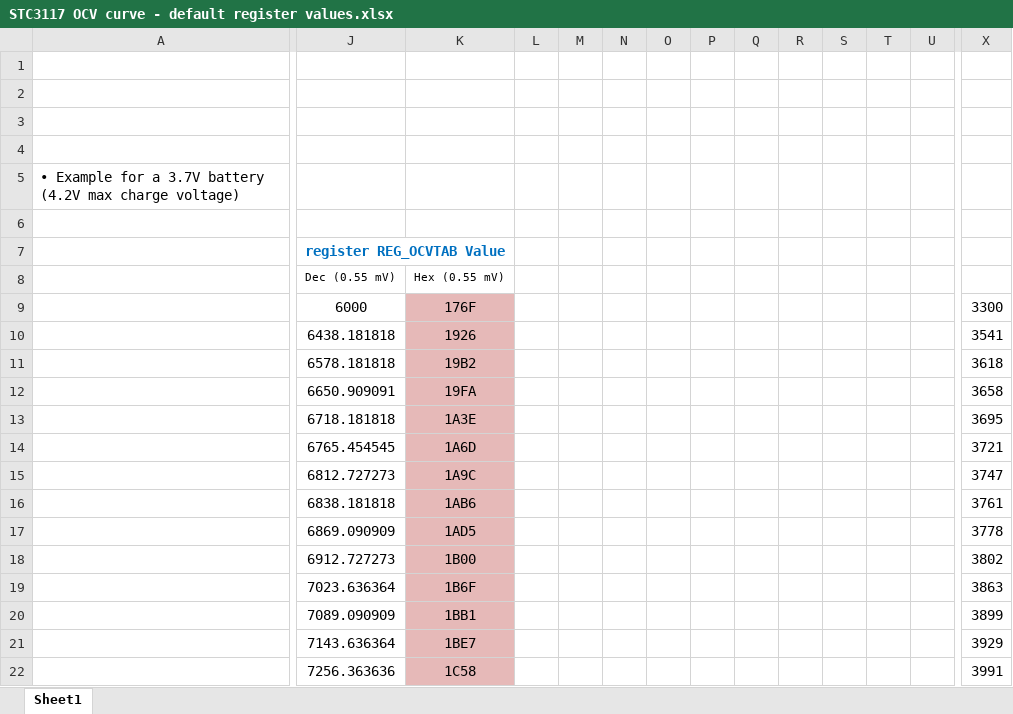
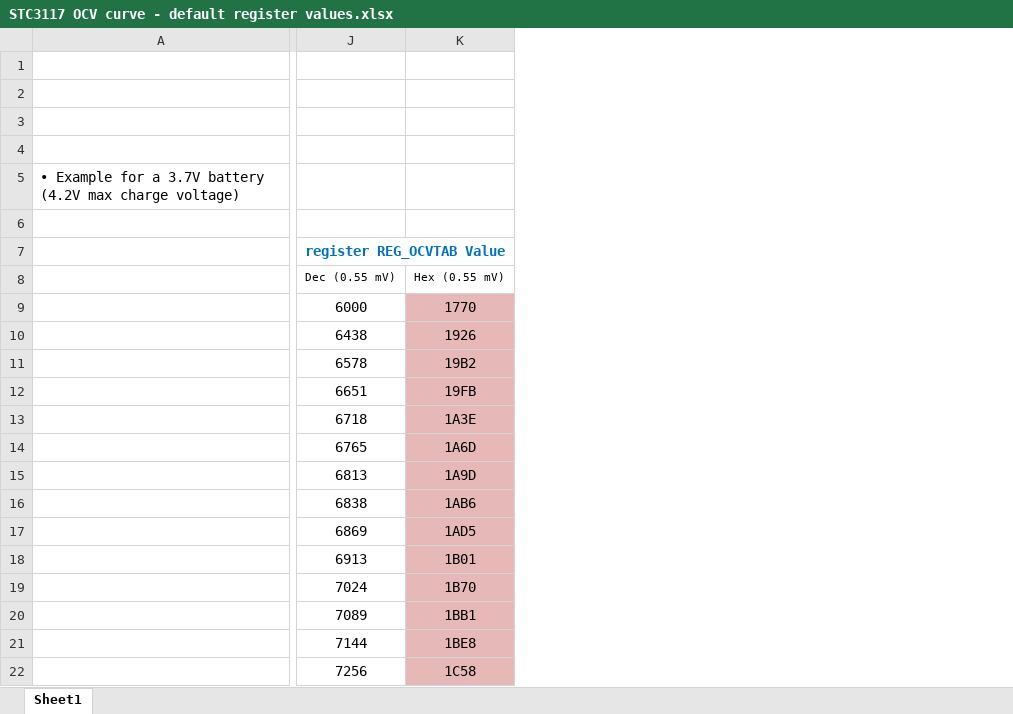
Before and after one commit to st-sw/STC3117GenericDriver, an Excel workbook: Docs/Config/STC3117 OCV curve - default register values.xlsx, sheet Sheet1, drawn as a sheet; only a part is shown, gaps mark what is left out; values as stored, in another font and other column widths than the file's, no borders; charts and pictures not drawn; the diff covers the shown part only; the diff names each change by its address in the sheet, - before the commit and + after, or states it on an @@ line.

```diff
--- a/Docs/Config/STC3117 OCV curve - default register values.xlsx (sheet Sheet1)
+++ b/Docs/Config/STC3117 OCV curve - default register values.xlsx (sheet Sheet1)
-column L, empty
-column M, empty
-column N, empty
-column O, empty
-column P, empty
-column Q, empty
-column R, empty
-column S, empty
-column T, empty
-column U, empty
-column X, rows 9-22: 3300 | 3541 | 3618 | 3658 | 3695 | 3721 | 3747 | 3761 | 3778 | 3802 | 3863 | 3899 | 3929 | 3991
-K9: 176F
+K9: 1770
-J10 (register REG_OCVTAB Value): 6438.181818
+J10 (register REG_OCVTAB Value): 6438
-J11 (register REG_OCVTAB Value): 6578.181818
+J11 (register REG_OCVTAB Value): 6578
-J12 (register REG_OCVTAB Value): 6650.909091
+J12 (register REG_OCVTAB Value): 6651
-K12: 19FA
+K12: 19FB
-J13 (register REG_OCVTAB Value): 6718.181818
+J13 (register REG_OCVTAB Value): 6718
-J14 (register REG_OCVTAB Value): 6765.454545
+J14 (register REG_OCVTAB Value): 6765
-J15 (register REG_OCVTAB Value): 6812.727273
+J15 (register REG_OCVTAB Value): 6813
-K15: 1A9C
+K15: 1A9D
-J16 (register REG_OCVTAB Value): 6838.181818
+J16 (register REG_OCVTAB Value): 6838
-J17 (register REG_OCVTAB Value): 6869.090909
+J17 (register REG_OCVTAB Value): 6869
-J18 (register REG_OCVTAB Value): 6912.727273
+J18 (register REG_OCVTAB Value): 6913
-K18: 1B00
+K18: 1B01
-J19 (register REG_OCVTAB Value): 7023.636364
+J19 (register REG_OCVTAB Value): 7024
-K19: 1B6F
+K19: 1B70
-J20 (register REG_OCVTAB Value): 7089.090909
+J20 (register REG_OCVTAB Value): 7089
-J21 (register REG_OCVTAB Value): 7143.636364
+J21 (register REG_OCVTAB Value): 7144
-K21: 1BE7
+K21: 1BE8
-J22 (register REG_OCVTAB Value): 7256.363636
+J22 (register REG_OCVTAB Value): 7256
```
Also changed, not shown: 2 removed columns and 29 edited cells elsewhere in this sheet, formulas that keep their value, charts or pictures, 1 other file.
